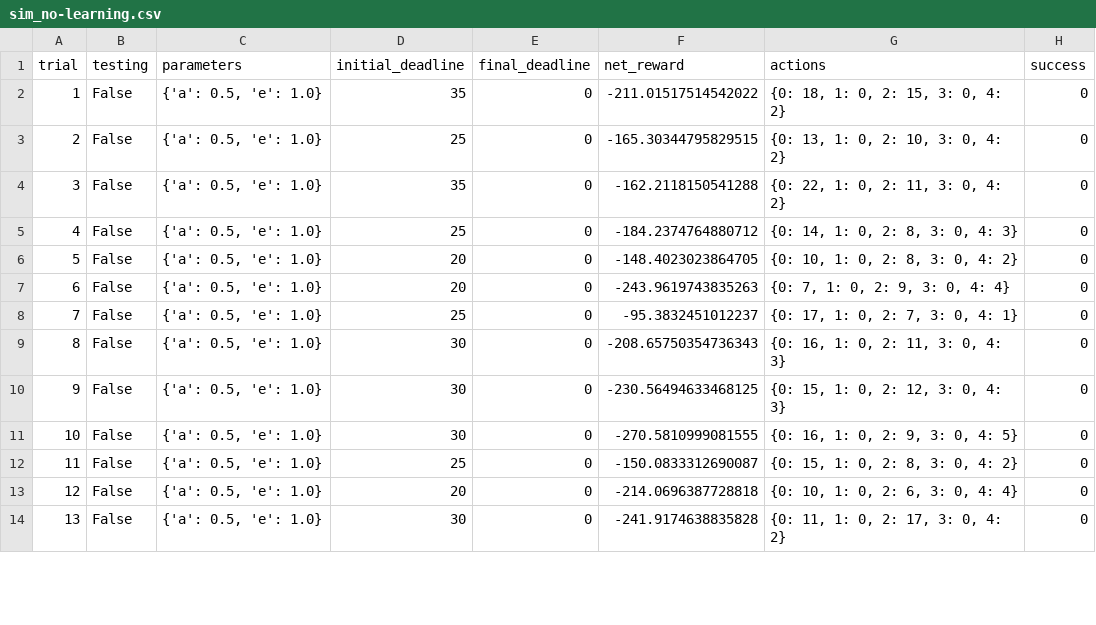
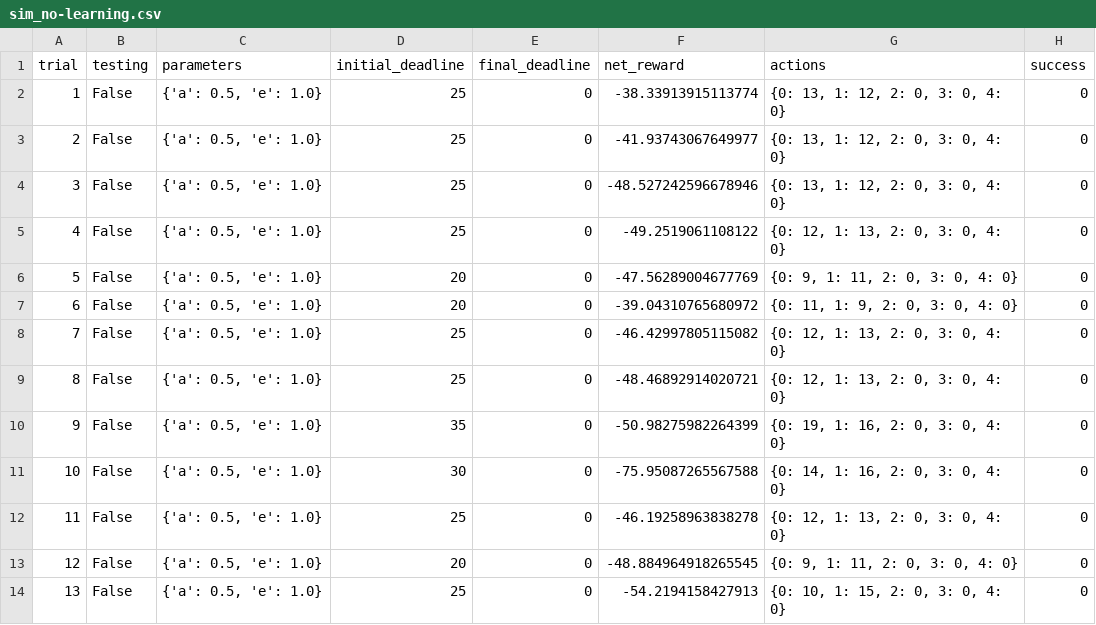
Before and after one commit to BharadwazM/UdacityML, a CSV file: smartcab/logs/sim_no-learning.csv, drawn as a sheet; only a part is shown; the diff covers the shown part only.

Commit message:
smart cab submission
smart cab submission

```diff
--- a/smartcab/logs/sim_no-learning.csv
+++ b/smartcab/logs/sim_no-learning.csv
@@ -1,14 +1,14 @@
 trial,testing,parameters,initial_deadline,final_deadline,net_reward,actions,success
-1,False,"{'a': 0.5, 'e': 1.0}",35,0,-211.01517514542022,"{0: 18, 1: 0, 2: 15, 3: 0, 4: 2}",0
-2,False,"{'a': 0.5, 'e': 1.0}",25,0,-165.30344795829515,"{0: 13, 1: 0, 2: 10, 3: 0, 4: 2}",0
-3,False,"{'a': 0.5, 'e': 1.0}",35,0,-162.2118150541288,"{0: 22, 1: 0, 2: 11, 3: 0, 4: 2}",0
-4,False,"{'a': 0.5, 'e': 1.0}",25,0,-184.2374764880712,"{0: 14, 1: 0, 2: 8, 3: 0, 4: 3}",0
-5,False,"{'a': 0.5, 'e': 1.0}",20,0,-148.4023023864705,"{0: 10, 1: 0, 2: 8, 3: 0, 4: 2}",0
-6,False,"{'a': 0.5, 'e': 1.0}",20,0,-243.9619743835263,"{0: 7, 1: 0, 2: 9, 3: 0, 4: 4}",0
-7,False,"{'a': 0.5, 'e': 1.0}",25,0,-95.3832451012237,"{0: 17, 1: 0, 2: 7, 3: 0, 4: 1}",0
-8,False,"{'a': 0.5, 'e': 1.0}",30,0,-208.65750354736343,"{0: 16, 1: 0, 2: 11, 3: 0, 4: 3}",0
-9,False,"{'a': 0.5, 'e': 1.0}",30,0,-230.56494633468125,"{0: 15, 1: 0, 2: 12, 3: 0, 4: 3}",0
-10,False,"{'a': 0.5, 'e': 1.0}",30,0,-270.5810999081555,"{0: 16, 1: 0, 2: 9, 3: 0, 4: 5}",0
-11,False,"{'a': 0.5, 'e': 1.0}",25,0,-150.0833312690087,"{0: 15, 1: 0, 2: 8, 3: 0, 4: 2}",0
-12,False,"{'a': 0.5, 'e': 1.0}",20,0,-214.0696387728818,"{0: 10, 1: 0, 2: 6, 3: 0, 4: 4}",0
-13,False,"{'a': 0.5, 'e': 1.0}",30,0,-241.9174638835828,"{0: 11, 1: 0, 2: 17, 3: 0, 4: 2}",0
+1,False,"{'a': 0.5, 'e': 1.0}",25,0,-38.33913915113774,"{0: 13, 1: 12, 2: 0, 3: 0, 4: 0}",0
+2,False,"{'a': 0.5, 'e': 1.0}",25,0,-41.93743067649977,"{0: 13, 1: 12, 2: 0, 3: 0, 4: 0}",0
+3,False,"{'a': 0.5, 'e': 1.0}",25,0,-48.527242596678946,"{0: 13, 1: 12, 2: 0, 3: 0, 4: 0}",0
+4,False,"{'a': 0.5, 'e': 1.0}",25,0,-49.2519061108122,"{0: 12, 1: 13, 2: 0, 3: 0, 4: 0}",0
+5,False,"{'a': 0.5, 'e': 1.0}",20,0,-47.56289004677769,"{0: 9, 1: 11, 2: 0, 3: 0, 4: 0}",0
+6,False,"{'a': 0.5, 'e': 1.0}",20,0,-39.04310765680972,"{0: 11, 1: 9, 2: 0, 3: 0, 4: 0}",0
+7,False,"{'a': 0.5, 'e': 1.0}",25,0,-46.42997805115082,"{0: 12, 1: 13, 2: 0, 3: 0, 4: 0}",0
+8,False,"{'a': 0.5, 'e': 1.0}",25,0,-48.46892914020721,"{0: 12, 1: 13, 2: 0, 3: 0, 4: 0}",0
+9,False,"{'a': 0.5, 'e': 1.0}",35,0,-50.98275982264399,"{0: 19, 1: 16, 2: 0, 3: 0, 4: 0}",0
+10,False,"{'a': 0.5, 'e': 1.0}",30,0,-75.95087265567588,"{0: 14, 1: 16, 2: 0, 3: 0, 4: 0}",0
+11,False,"{'a': 0.5, 'e': 1.0}",25,0,-46.19258963838278,"{0: 12, 1: 13, 2: 0, 3: 0, 4: 0}",0
+12,False,"{'a': 0.5, 'e': 1.0}",20,0,-48.884964918265545,"{0: 9, 1: 11, 2: 0, 3: 0, 4: 0}",0
+13,False,"{'a': 0.5, 'e': 1.0}",25,0,-54.2194158427913,"{0: 10, 1: 15, 2: 0, 3: 0, 4: 0}",0
```
Also changed, not shown: 47 edited cells elsewhere in this file, 9 other files.
